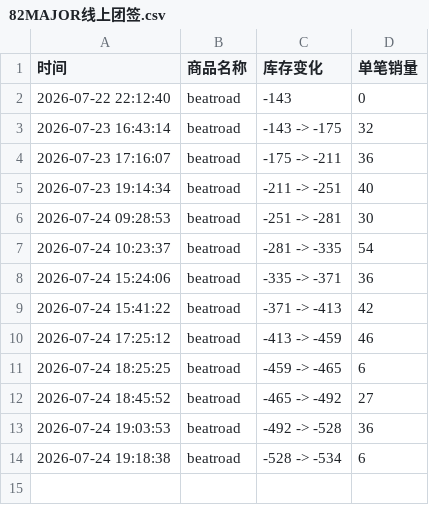
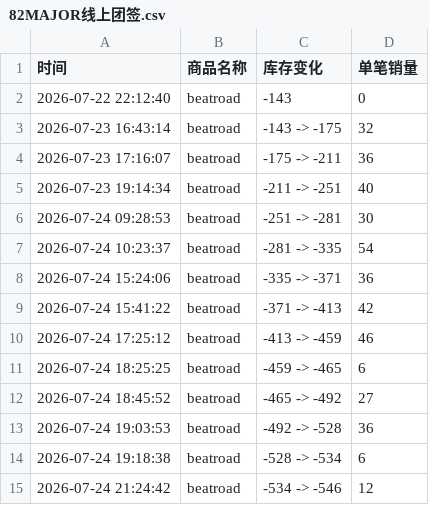
Before and after one commit to Juineii/82major_br0724, a CSV file: 82MAJOR线上团签.csv, drawn as a sheet; the diff names each change by its address in the sheet, - before the commit and + after, or states it on an @@ line.

Commit message:
自动更新数据 2026-07-24 21:25:31

```diff
--- a/82MAJOR线上团签.csv
+++ b/82MAJOR线上团签.csv
+row 15: 2026-07-24 21:24:42 | beatroad | -534 -> -546 | 12
```
